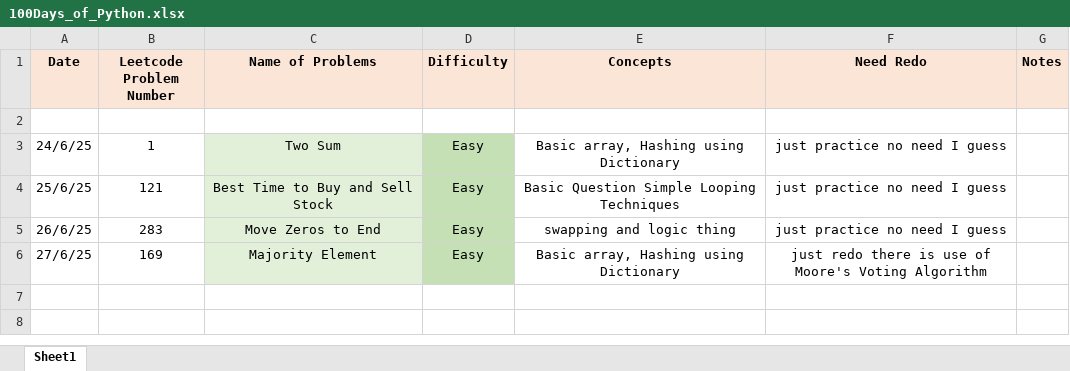
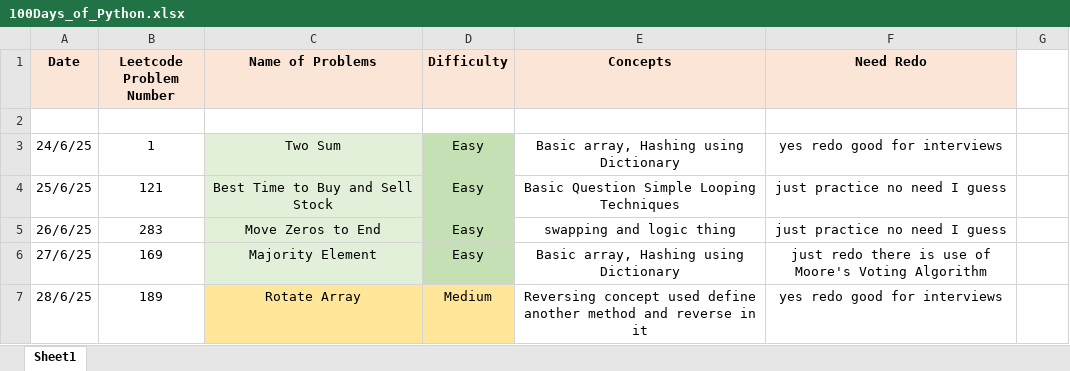
Before and after one commit to ayushlingayat/Python_100DaysofCode, an Excel workbook: 100Days_of_Python.xlsx, sheet Sheet1, drawn as a sheet; values as stored, in another font and other column widths than the file's, no borders; the diff names each change by its address in the sheet, - before the commit and + after, or states it on an @@ line.

Commit message:
100_DaysPython

```diff
--- a/100Days_of_Python.xlsx (sheet Sheet1)
+++ b/100Days_of_Python.xlsx (sheet Sheet1)
-G1: Notes
+G1: (empty)
-G1 fill: #FBE5D6
+G1 fill: none
-F3 (Need Redo): just practice no need I guess
+F3 (Need Redo): yes redo good for interviews
+row 7: 28/6/25 | 189 | Rotate Array | Medium | Reversing concept used define another method and reverse in it | yes redo good for interviews
```
